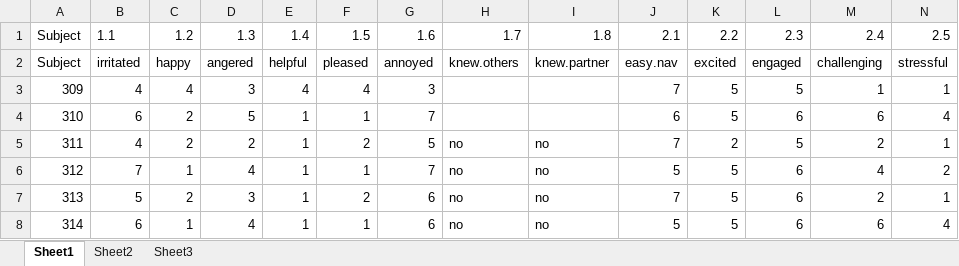
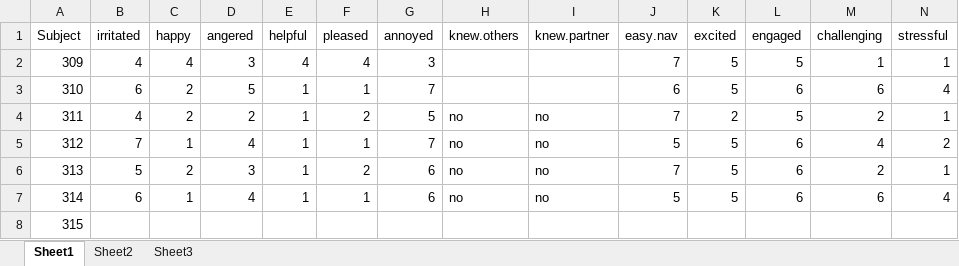
Before and after one commit to GiulioCentorame/vvg-2d4d, an Excel workbook: raw-data-prep/raw_data/Post-Questionnaire_RP.xlsx, sheet Sheet1, drawn as a sheet; only a part is shown; the shorter side is filled out with more unchanged rows; values as stored, in another font and other column widths than the file's, no borders; rows hold the shown columns only; the diff names each change by its address in the sheet, - before the commit and + after, or states it on an @@ line.

Commit message:
Moved to readxl, fixed column headings.

```diff
--- a/raw-data-prep/raw_data/Post-Questionnaire_RP.xlsx (sheet Sheet1)
+++ b/raw-data-prep/raw_data/Post-Questionnaire_RP.xlsx (sheet Sheet1)
-row 1: Subject | 1.1 | 1.2 | 1.3 | 1.4 | 1.5 | 1.6 | 1.7 | 1.8 | 2.1 | 2.2 | 2.3 | 2.4 | 2.5
```
Also changed, not shown: raw-data-prep/raw_data/Debrief_AM.xlsx, raw-data-prep/raw_data/Debrief_TG.xlsx, 8 other files.
